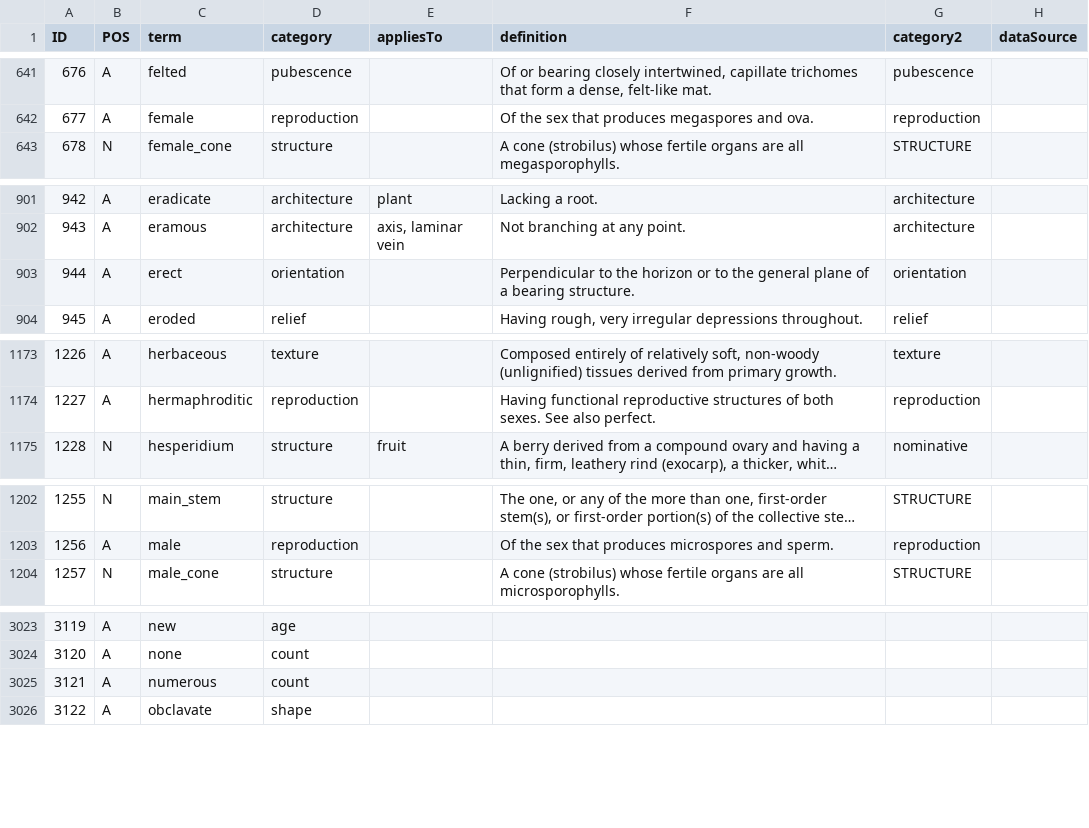
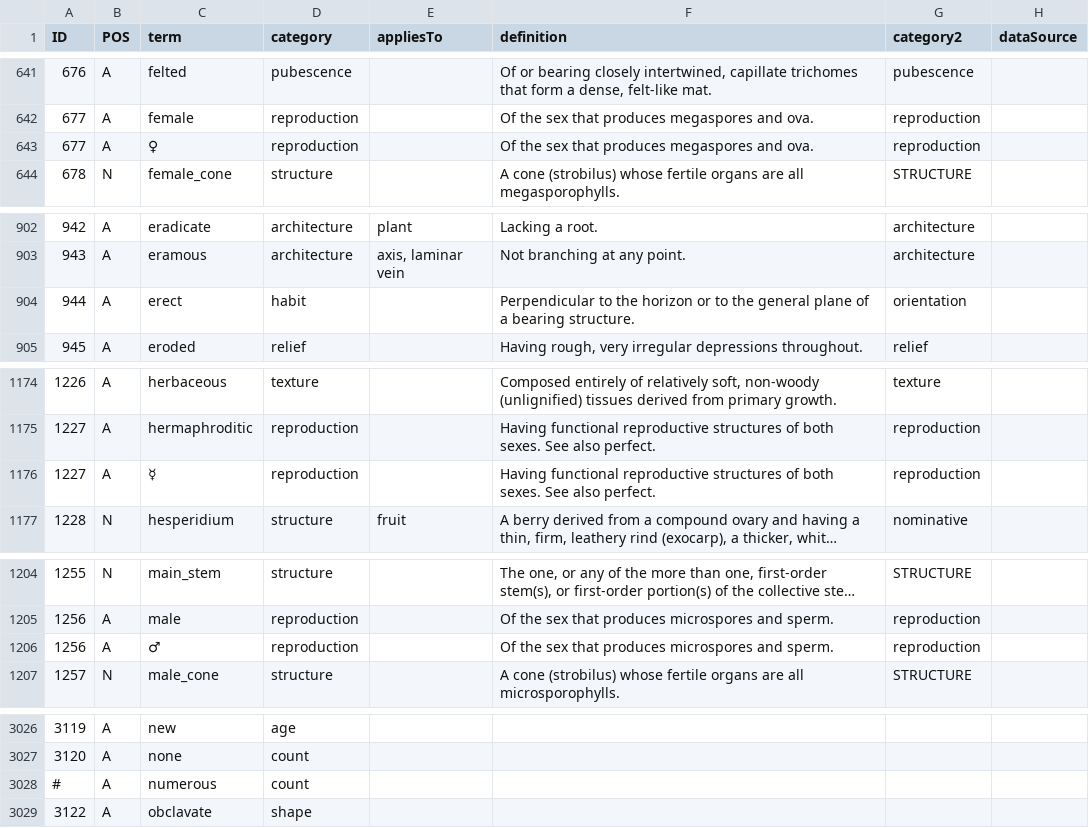
Before and after one commit to ggosline/flparser-backup, a CSV file: src/resources/glossarycp.csv, drawn as a sheet; only a part is shown, gaps mark what is left out; long unchanged cells end in …; addresses are those after the commit; the diff names each change by its address in the sheet, - before the commit and + after, or states it on an @@ line.

```diff
--- a/src/resources/glossarycp.csv
+++ b/src/resources/glossarycp.csv
+row 643: 677 | A | ♀ | reproduction |  | Of the sex that produces megaspores and ova. | reproduction
-D904 (category): orientation
+D904 (category): habit
+row 1176: 1227 | A | ☿ | reproduction |  | Having functional reproductive structures of both sexes. See also perfect. | reproduction
+row 1206: 1256 | A | ♂ | reproduction |  | Of the sex that produces microspores and sperm. | reproduction
-A3028 (ID): 3121
+A3028 (ID): #
```
Also changed, not shown: src/floraparser/characters.csv, 7 other files.
